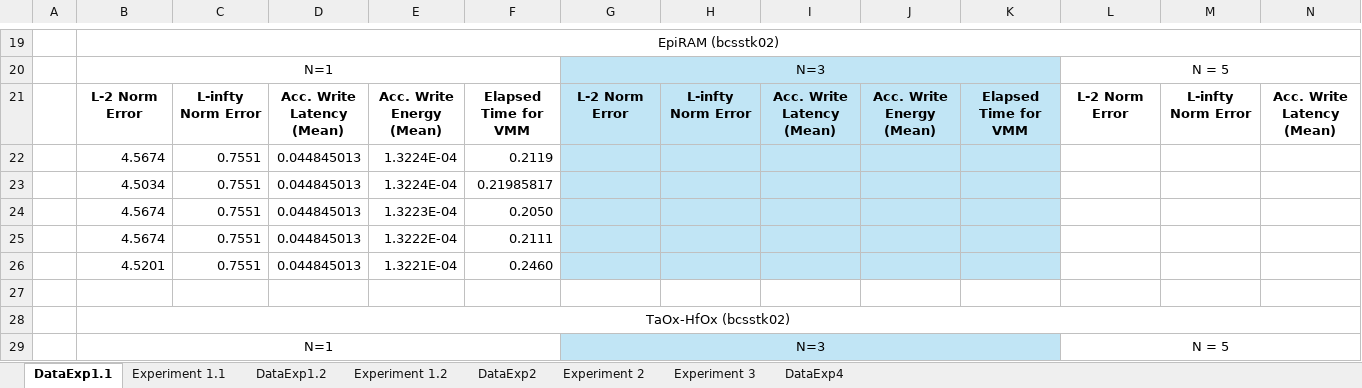
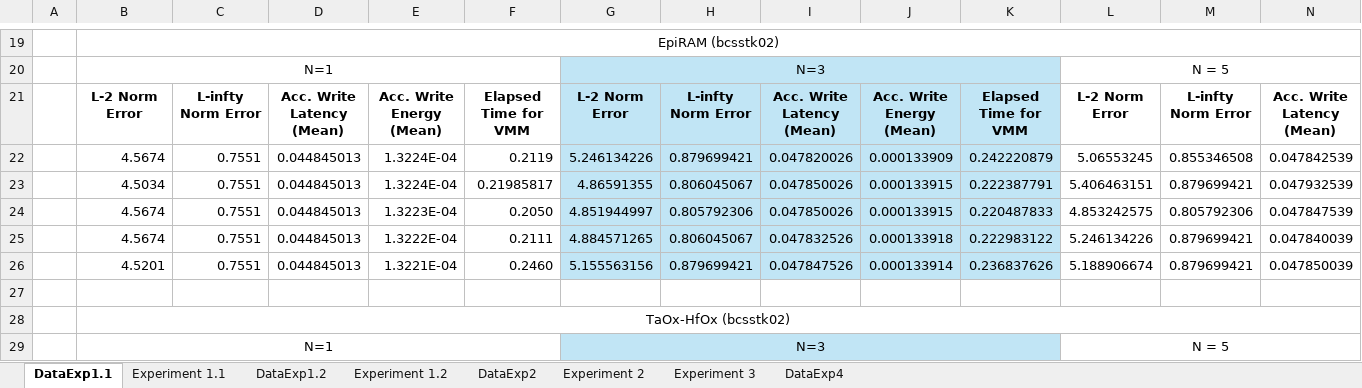
Before and after one commit to disys-lab/meliso, an Excel workbook: documents/ExperimentData.xlsx, sheet DataExp1.1, drawn as a sheet; only a part is shown, gaps mark what is left out; values as stored, in another font and other column widths than the file's, no borders; removed rows and columns are numbered as before the commit, all else as after; rows hold the shown columns only; the diff names each change by its address in the sheet, - before the commit and + after, or states it on an @@ line.

Commit message:
Update ExperimentData.xlsx

```diff
--- a/documents/ExperimentData.xlsx (sheet DataExp1.1)
+++ b/documents/ExperimentData.xlsx (sheet DataExp1.1)
-row 22:  | 4.5674 | 0.7551 | 0.044845013 | 1.3224E-04 | 0.2119
-row 23:  | 4.5034 | 0.7551 | 0.044845013 | 1.3224E-04 | 0.21985817
-row 24:  | 4.5674 | 0.7551 | 0.044845013 | 1.3223E-04 | 0.2050
-row 25:  | 4.5674 | 0.7551 | 0.044845013 | 1.3222E-04 | 0.2111
-row 26:  | 4.5201 | 0.7551 | 0.044845013 | 1.3221E-04 | 0.2460
+row 22:  | 4.5674 | 0.7551 | 0.044845013 | 1.3224E-04 | 0.2119 | 5.246134226 | 0.879699421 | 0.047820026 | 0.000133909 | 0.242220879 | 5.06553245 | 0.855346508 | 0.047842539
+row 23:  | 4.5034 | 0.7551 | 0.044845013 | 1.3224E-04 | 0.21985817 | 4.86591355 | 0.806045067 | 0.047850026 | 0.000133915 | 0.222387791 | 5.406463151 | 0.879699421 | 0.047932539
+row 24:  | 4.5674 | 0.7551 | 0.044845013 | 1.3223E-04 | 0.2050 | 4.851944997 | 0.805792306 | 0.047850026 | 0.000133915 | 0.220487833 | 4.853242575 | 0.805792306 | 0.047847539
+row 25:  | 4.5674 | 0.7551 | 0.044845013 | 1.3222E-04 | 0.2111 | 4.884571265 | 0.806045067 | 0.047832526 | 0.000133918 | 0.222983122 | 5.246134226 | 0.879699421 | 0.047840039
+row 26:  | 4.5201 | 0.7551 | 0.044845013 | 1.3221E-04 | 0.2460 | 5.155563156 | 0.879699421 | 0.047847526 | 0.000133914 | 0.236837626 | 5.188906674 | 0.879699421 | 0.047850039
```
Also changed, not shown: sheet Experiment 1.1.
